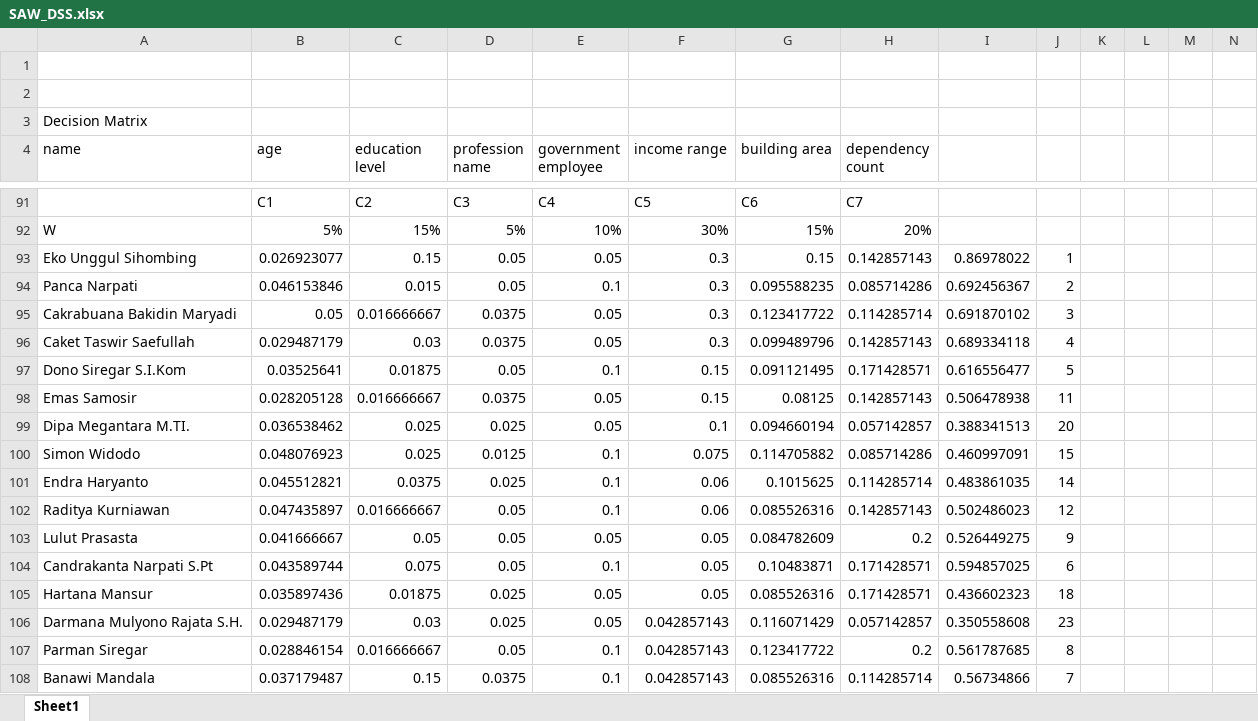
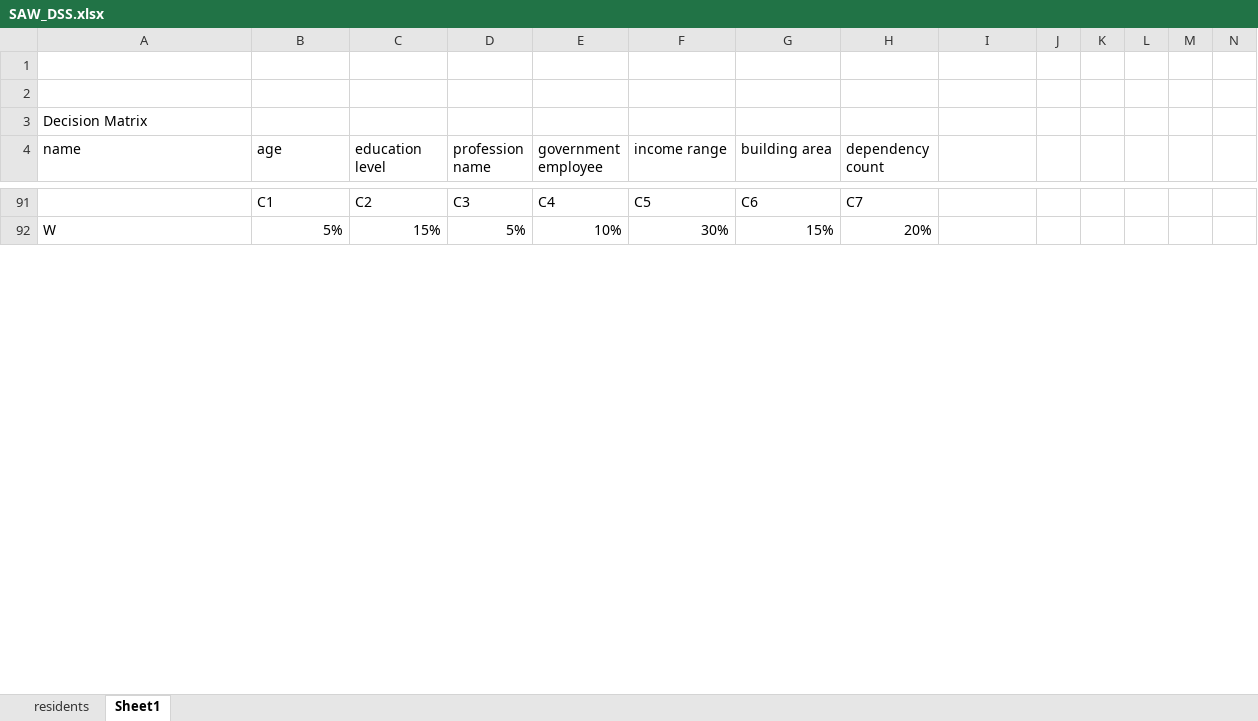
Before and after one commit to G4CENeiz/rwis-png, an Excel workbook: docs/SAW_DSS.xlsx, sheet Sheet1, drawn as a sheet; only a part is shown, gaps mark what is left out; values as stored, in another font and other column widths than the file's, no borders; removed rows and columns are numbered as before the commit, all else as after; the diff covers the shown part only; the diff names each change by its address in the sheet, - before the commit and + after, or states it on an @@ line.

```diff
--- a/docs/SAW_DSS.xlsx (sheet Sheet1)
+++ b/docs/SAW_DSS.xlsx (sheet Sheet1)
+sheet tab: residents
-row 93: Eko Unggul Sihombing | 0.026923077 | 0.15 | 0.05 | 0.05 | 0.3 | 0.15 | 0.142857143 | 0.86978022 | 1
-row 94: Panca Narpati | 0.046153846 | 0.015 | 0.05 | 0.1 | 0.3 | 0.095588235 | 0.085714286 | 0.692456367 | 2
-row 95: Cakrabuana Bakidin Maryadi | 0.05 | 0.016666667 | 0.0375 | 0.05 | 0.3 | 0.123417722 | 0.114285714 | 0.691870102 | 3
-row 96: Caket Taswir Saefullah | 0.029487179 | 0.03 | 0.0375 | 0.05 | 0.3 | 0.099489796 | 0.142857143 | 0.689334118 | 4
-row 97: Dono Siregar S.I.Kom | 0.03525641 | 0.01875 | 0.05 | 0.1 | 0.15 | 0.091121495 | 0.171428571 | 0.616556477 | 5
-row 98: Emas Samosir | 0.028205128 | 0.016666667 | 0.0375 | 0.05 | 0.15 | 0.08125 | 0.142857143 | 0.506478938 | 11
-row 99: Dipa Megantara M.TI. | 0.036538462 | 0.025 | 0.025 | 0.05 | 0.1 | 0.094660194 | 0.057142857 | 0.388341513 | 20
-row 100: Simon Widodo | 0.048076923 | 0.025 | 0.0125 | 0.1 | 0.075 | 0.114705882 | 0.085714286 | 0.460997091 | 15
-row 101: Endra Haryanto | 0.045512821 | 0.0375 | 0.025 | 0.1 | 0.06 | 0.1015625 | 0.114285714 | 0.483861035 | 14
-row 102: Raditya Kurniawan | 0.047435897 | 0.016666667 | 0.05 | 0.1 | 0.06 | 0.085526316 | 0.142857143 | 0.502486023 | 12
-row 103: Lulut Prasasta | 0.041666667 | 0.05 | 0.05 | 0.05 | 0.05 | 0.084782609 | 0.2 | 0.526449275 | 9
-row 104: Candrakanta Narpati S.Pt | 0.043589744 | 0.075 | 0.05 | 0.1 | 0.05 | 0.10483871 | 0.171428571 | 0.594857025 | 6
-row 105: Hartana Mansur | 0.035897436 | 0.01875 | 0.025 | 0.05 | 0.05 | 0.085526316 | 0.171428571 | 0.436602323 | 18
-row 106: Darmana Mulyono Rajata S.H. | 0.029487179 | 0.03 | 0.025 | 0.05 | 0.042857143 | 0.116071429 | 0.057142857 | 0.350558608 | 23
-row 107: Parman Siregar | 0.028846154 | 0.016666667 | 0.05 | 0.1 | 0.042857143 | 0.123417722 | 0.2 | 0.561787685 | 8
-row 108: Banawi Mandala | 0.037179487 | 0.15 | 0.0375 | 0.1 | 0.042857143 | 0.085526316 | 0.114285714 | 0.56734866 | 7
```
Also changed, not shown: 69 added rows, 53 removed rows and 54 edited cells elsewhere in this sheet, 4 other files.
